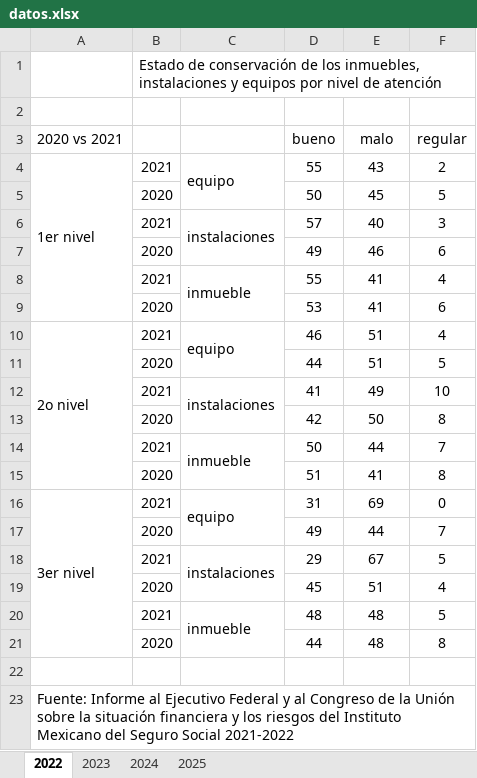
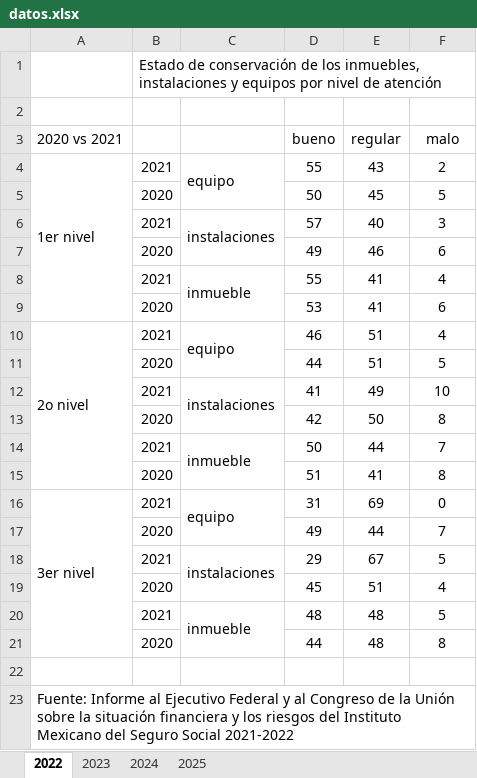
Before and after one commit to fernandoorodrigueza/imss-calidad, an Excel workbook: datos.xlsx, sheet 2022, drawn as a sheet; values as stored, in another font and other column widths than the file's, no borders; charts and pictures not drawn; the diff names each change by its address in the sheet, - before the commit and + after, or states it on an @@ line.

```diff
--- a/datos.xlsx (sheet 2022)
+++ b/datos.xlsx (sheet 2022)
-E3: malo
+E3: regular
-F3: regular
+F3: malo
```
Also changed, not shown: sheet 2023, sheet 2024, sheet 2025.
